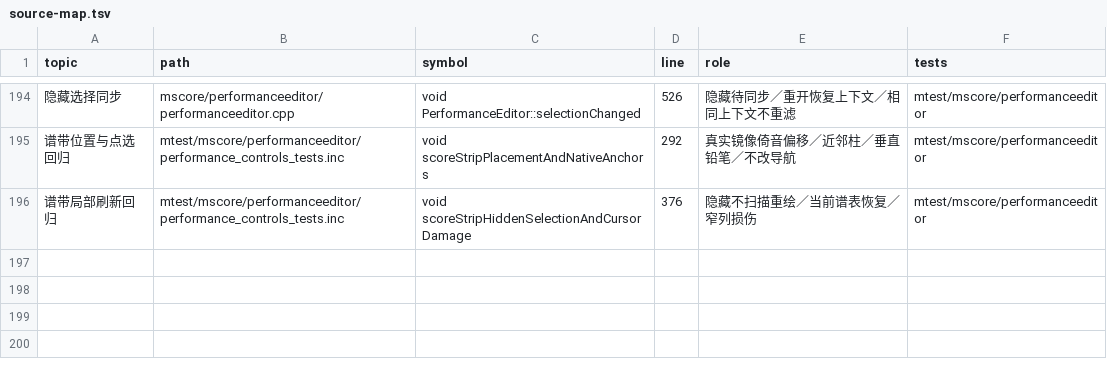
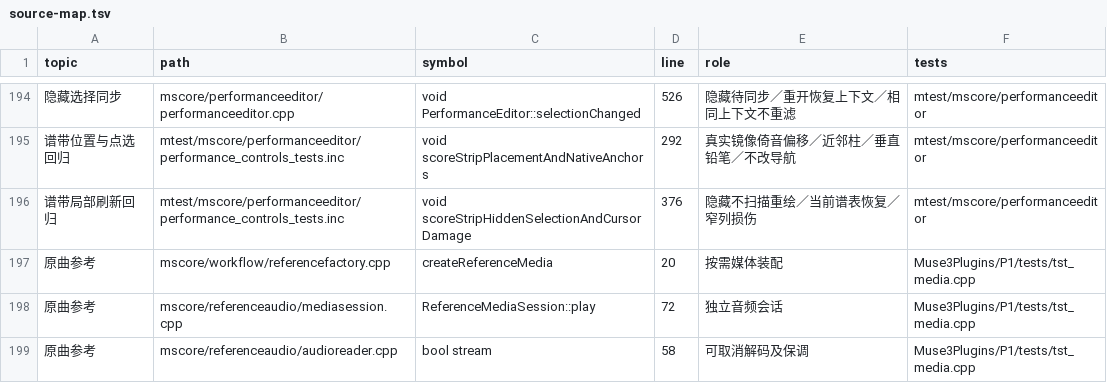
Before and after one commit to Freddd13/MuseScore, a TSV file: personal/docs/source-map.tsv, drawn as a sheet; only a part is shown, gaps mark what is left out; the diff names each change by its address in the sheet, - before the commit and + after, or states it on an @@ line.

Commit message:
feat(reference): add optional isolated media player

```diff
--- a/personal/docs/source-map.tsv
+++ b/personal/docs/source-map.tsv
+row 197: 原曲参考 | mscore/workflow/referencefactory.cpp | createReferenceMedia | 20 | 按需媒体装配 | Muse3Plugins/P1/tests/tst_media.cpp
+row 198: 原曲参考 | mscore/referenceaudio/mediasession.cpp | ReferenceMediaSession::play | 72 | 独立音频会话 | Muse3Plugins/P1/tests/tst_media.cpp
+row 199: 原曲参考 | mscore/referenceaudio/audioreader.cpp | bool stream | 58 | 可取消解码及保调 | Muse3Plugins/P1/tests/tst_media.cpp
```
Also changed, not shown: 53 other files.
